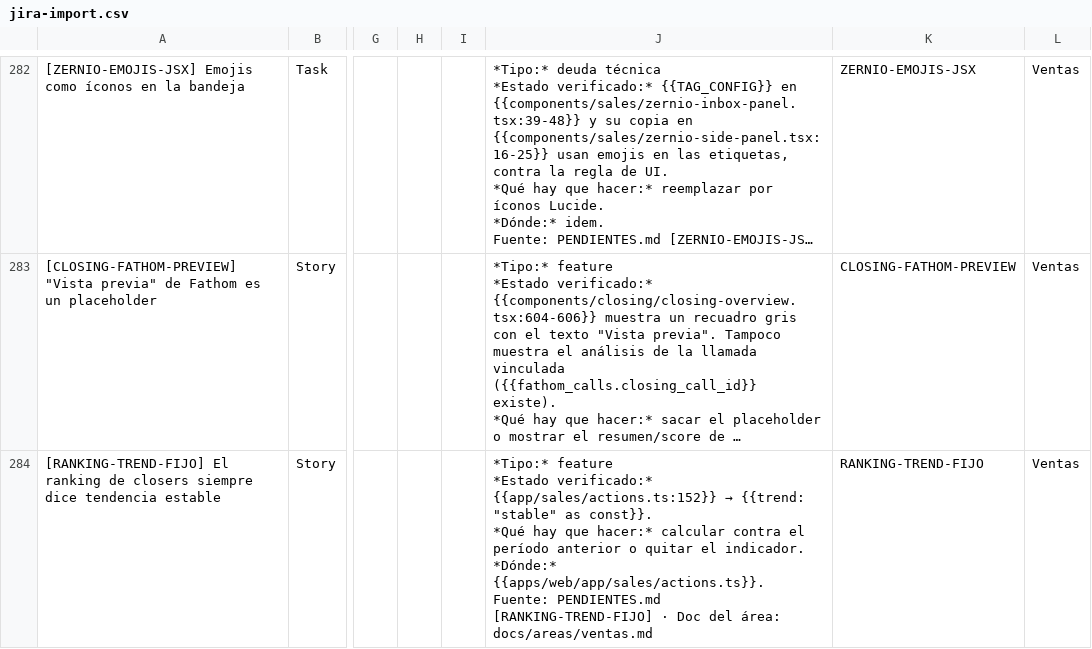
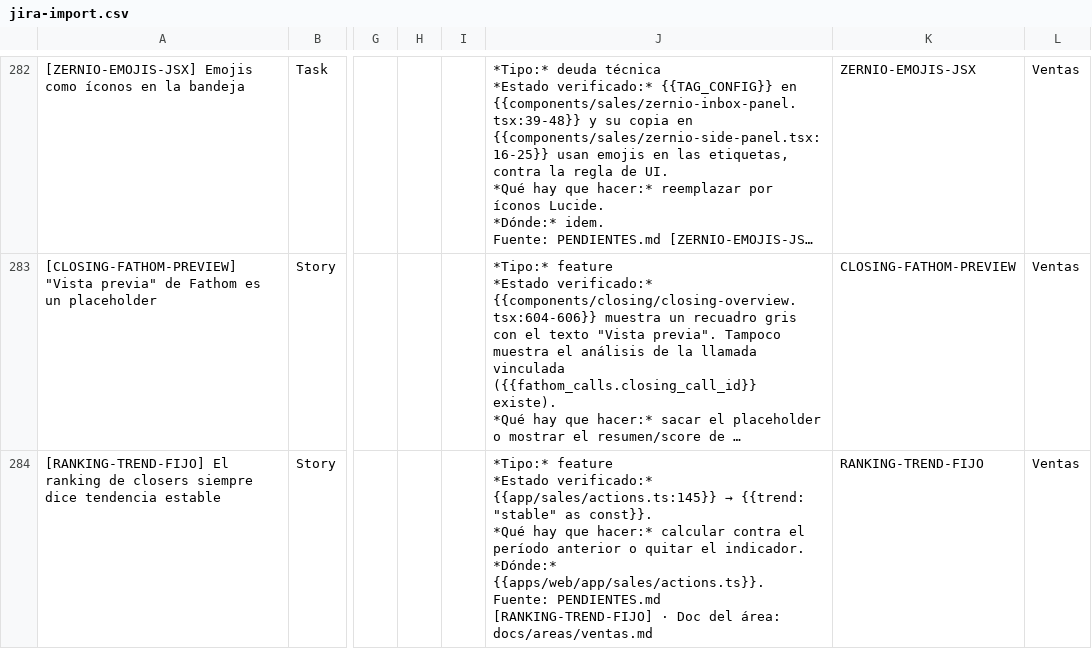
Before and after one commit to santiagozurbrigk/limitless-system, a CSV file: docs/backlog/jira-import.csv, drawn as a sheet; only a part is shown, gaps mark what is left out; long unchanged cells end in …; the diff covers the shown part only; the diff names each change by its address in the sheet, - before the commit and + after, or states it on an @@ line.

Commit message:
docs: avance de SCRUM-504 (Ventas) en PENDIENTES, CHANGES, ventas, alertas y testing (SCRUM-504)
- PENDIENTES: avance y reconteo de [ACTIONS-ERRORES-EN-PRODUCCION] (quedan
  85 funciones, 161 throws, 23 archivos), getCallAnalysesAction fuera de
  [SALES-ACTIONS-SIN-USO], [CALENDLY-TESTS] y [INTEGRACIONES-ERROR-SIN-MARCA]
  al día, números de línea de Ventas corridos por el cambio.
- ventas.md: lecturas con valor, sync manual de Calendly del closer y la
  fila de acciones sin uso.
- testing.md: 206 archivos, ~2.089 casos (2.420 en el runner).
- alertas.md: Ventas entre los módulos que separan sus errores.
- jira-import.csv regenerado.

```diff
--- a/docs/backlog/jira-import.csv
+++ b/docs/backlog/jira-import.csv
@@ J284: …*Estado verificado:* {{app/sales/actions.ts:152}} → {{trend:… → …*Estado verificado:* {{app/sales/actions.ts:145}} → {{trend:… @@
```
Also changed, not shown: 15 edited cells elsewhere in this file, 5 other files.
